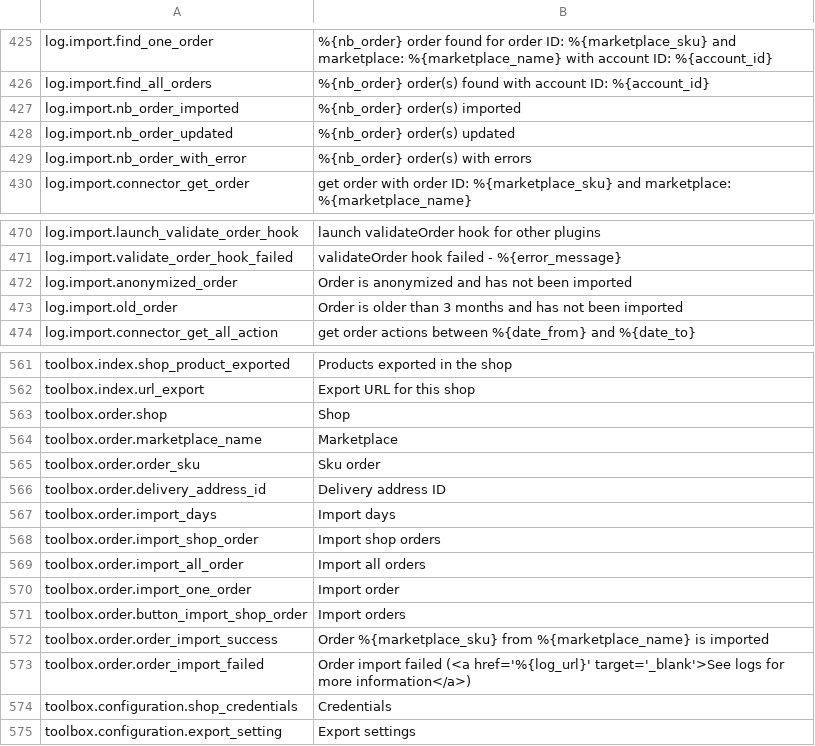
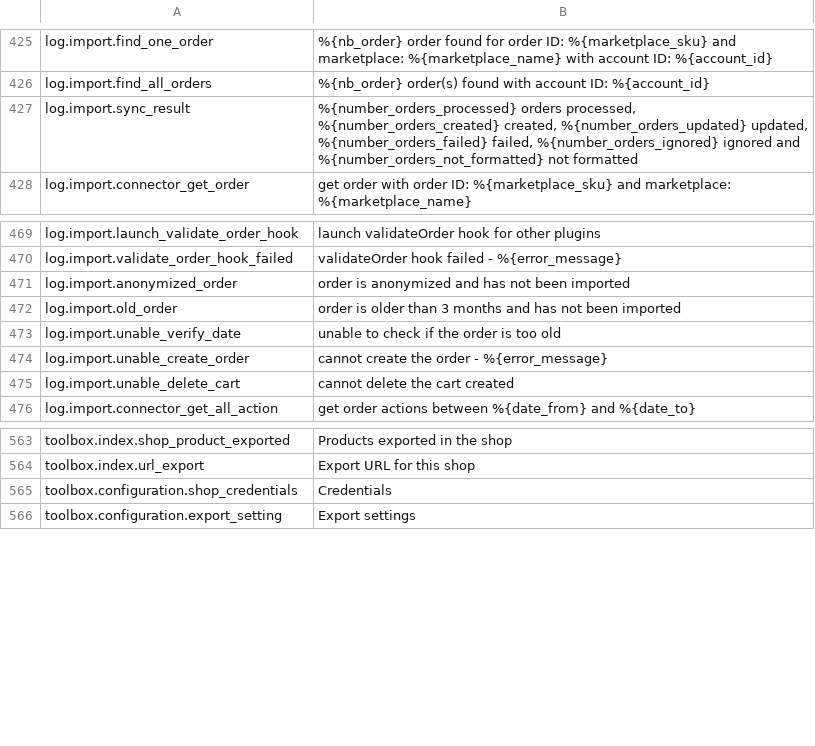
Before and after one commit to lengow/plugin-prestashop, a CSV file: translations/en.csv, drawn as a sheet; only a part is shown, gaps mark what is left out; the diff covers the shown part only.

Commit message:
Merged in LGW-4908 - Integration of order synchronization in the toolbox webservice (pull request #38)

```diff
--- a/translations/en.csv
+++ b/translations/en.csv
@@ -426,5 +426,3 @@ log.import.find_one_order|%{nb_order} order found for order ID: %{marketplace_sk
 log.import.find_all_orders|%{nb_order} order(s) found with account ID: %{account_id}
-log.import.nb_order_imported|%{nb_order} order(s) imported
-log.import.nb_order_updated|%{nb_order} order(s) updated
-log.import.nb_order_with_error|%{nb_order} order(s) with errors
+log.import.sync_result|%{number_orders_processed} orders processed, %{number_orders_created} created, %{number_orders_updated} updated, %{number_orders_failed} failed, %{number_orders_ignored} ignored and %{number_orders_not_formatted} not formatted
 log.import.connector_get_order|get order with order ID: %{marketplace_sku} and marketplace: %{marketplace_name}
@@ -471,4 +470,7 @@ log.import.launch_validate_order_hook|launch validateOrder hook for other plugin
 log.import.validate_order_hook_failed|validateOrder hook failed - %{error_message}
-log.import.anonymized_order|Order is anonymized and has not been imported
-log.import.old_order|Order is older than 3 months and has not been imported
+log.import.anonymized_order|order is anonymized and has not been imported
+log.import.old_order|order is older than 3 months and has not been imported
+log.import.unable_verify_date|unable to check if the order is too old
+log.import.unable_create_order|cannot create the order - %{error_message}
+log.import.unable_delete_cart|cannot delete the cart created
 log.import.connector_get_all_action|get order actions between %{date_from} and %{date_to}
@@ -562,13 +564,2 @@ toolbox.index.shop_product_exported|Products exported in the shop
 toolbox.index.url_export|Export URL for this shop
-toolbox.order.shop|Shop
-toolbox.order.marketplace_name|Marketplace
-toolbox.order.order_sku|Sku order
-toolbox.order.delivery_address_id|Delivery address ID
-toolbox.order.import_days|Import days
-toolbox.order.import_shop_order|Import shop orders
-toolbox.order.import_all_order|Import all orders
-toolbox.order.import_one_order|Import order
-toolbox.order.button_import_shop_order|Import orders
-toolbox.order.order_import_success|Order %{marketplace_sku} from %{marketplace_name} is imported
-toolbox.order.order_import_failed|Order import failed (<a href='%{log_url}' target='_blank'>See logs for more information</a>)
 toolbox.configuration.shop_credentials|Credentials
```
Also changed, not shown: 1 added row and 1 edited cell elsewhere in this file, toolbox/checkmd5.csv, 25 other files.
